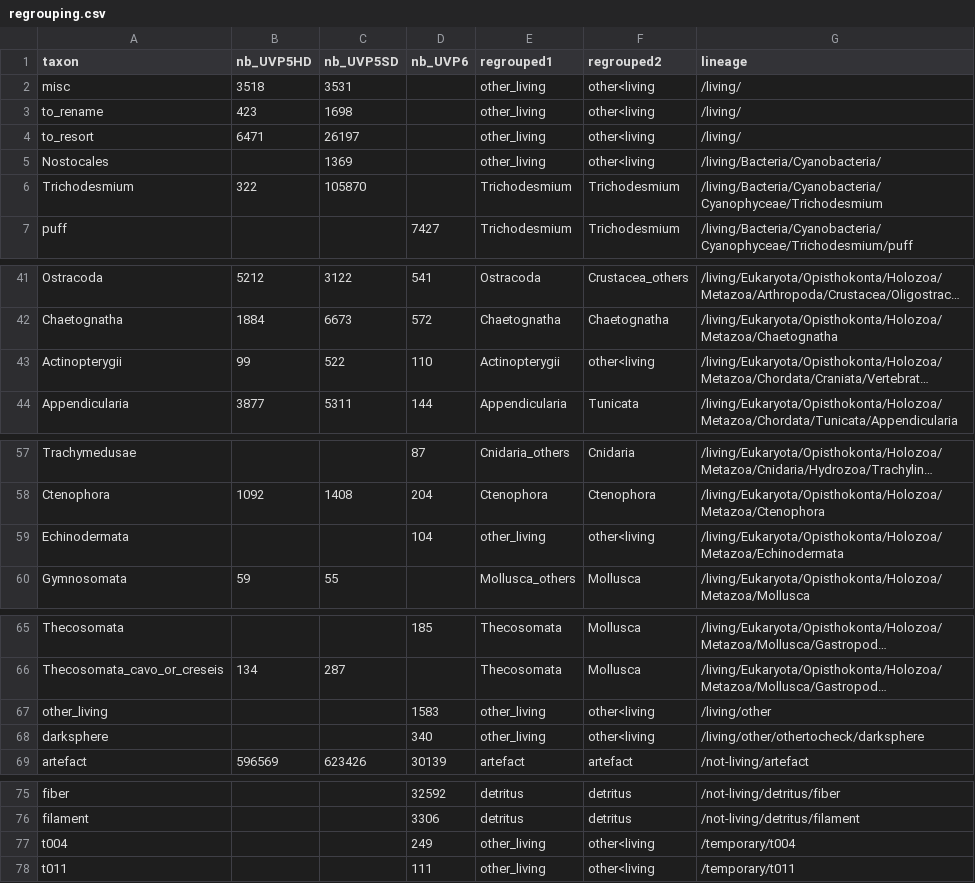
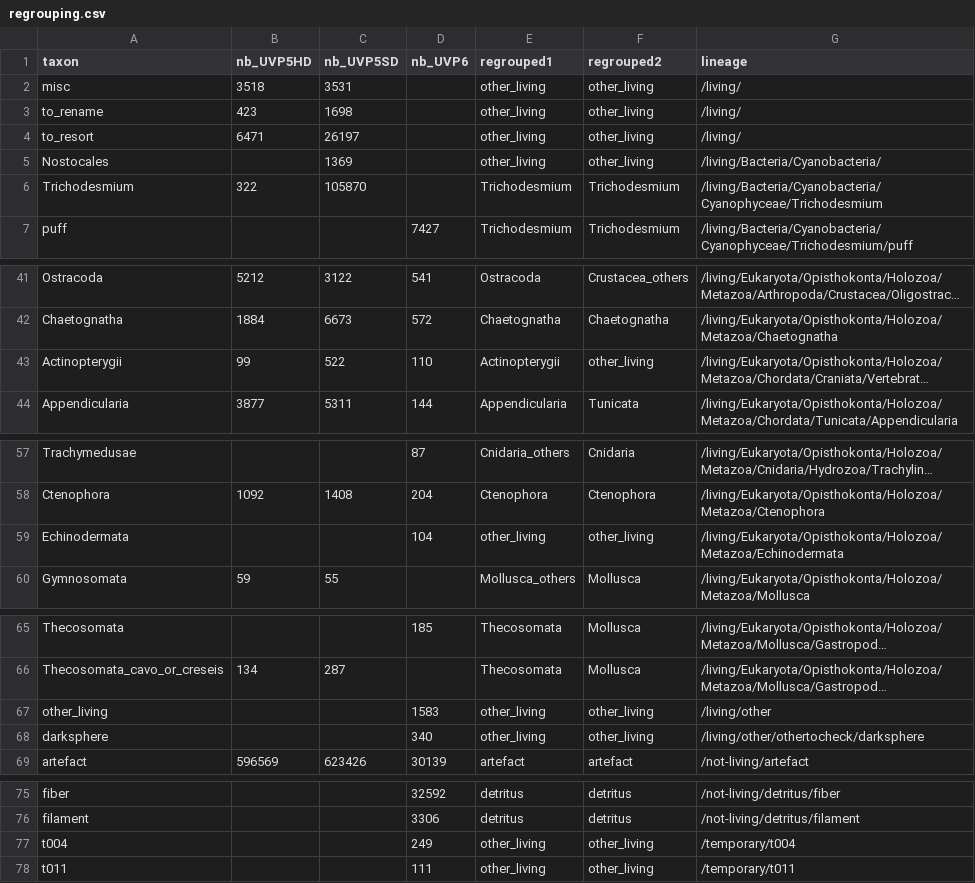
Before and after one commit to Mojtabamsd/PlanktonFusion, a CSV file: data_preparation/regrouping.csv, drawn as a sheet; only a part is shown, gaps mark what is left out; long unchanged cells end in …; the diff names each change by its address in the sheet, - before the commit and + after, or states it on an @@ line.

Commit message:
change '<' to '_'

```diff
--- a/data_preparation/regrouping.csv
+++ b/data_preparation/regrouping.csv
-F2:F5 (regrouped2): other<living
+F2:F5 (regrouped2): other_living
-F43 (regrouped2): other<living
+F43 (regrouped2): other_living
-F59 (regrouped2): other<living
+F59 (regrouped2): other_living
-F67:F68 (regrouped2): other<living
+F67:F68 (regrouped2): other_living
-F77:F78 (regrouped2): other<living
+F77:F78 (regrouped2): other_living
```
